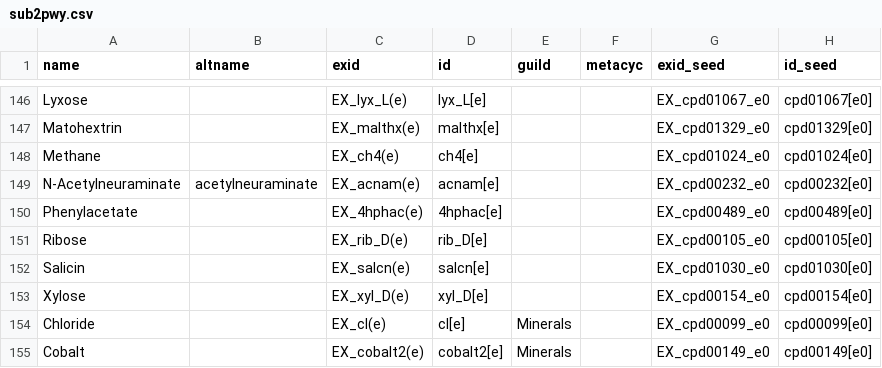
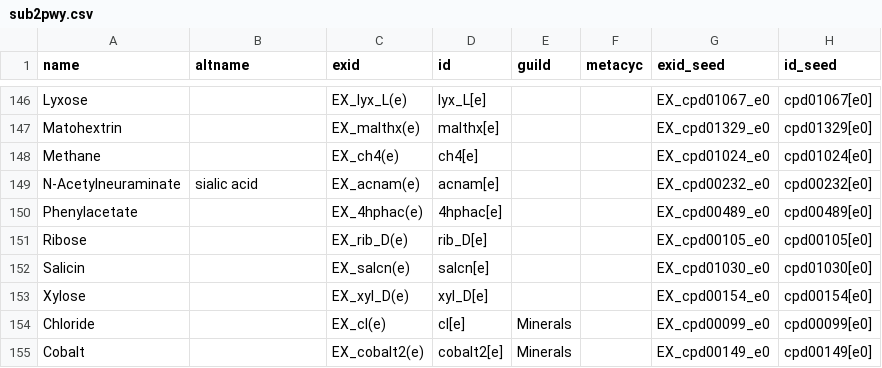
Before and after one commit to jotech/gapseq, a CSV file: dat/sub2pwy.csv, drawn as a sheet; only a part is shown, gaps mark what is left out.

Commit message:
improved transporter search for acnam
- N-Acetylneuraminate was not found because another name is used in the
tcdb sequence database (added alternative name: sialic acid)

```diff
--- a/dat/sub2pwy.csv
+++ b/dat/sub2pwy.csv
@@ -148,3 +148,3 @@ Matohextrin		EX_malthx(e)	malthx[e]			EX_cpd01329_e0	cpd01329[e0]
 Methane		EX_ch4(e)	ch4[e]			EX_cpd01024_e0	cpd01024[e0]
-N-Acetylneuraminate	acetylneuraminate	EX_acnam(e)	acnam[e]			EX_cpd00232_e0	cpd00232[e0]
+N-Acetylneuraminate	sialic acid	EX_acnam(e)	acnam[e]			EX_cpd00232_e0	cpd00232[e0]
 Phenylacetate		EX_4hphac(e)	4hphac[e]			EX_cpd00489_e0	cpd00489[e0]
```
